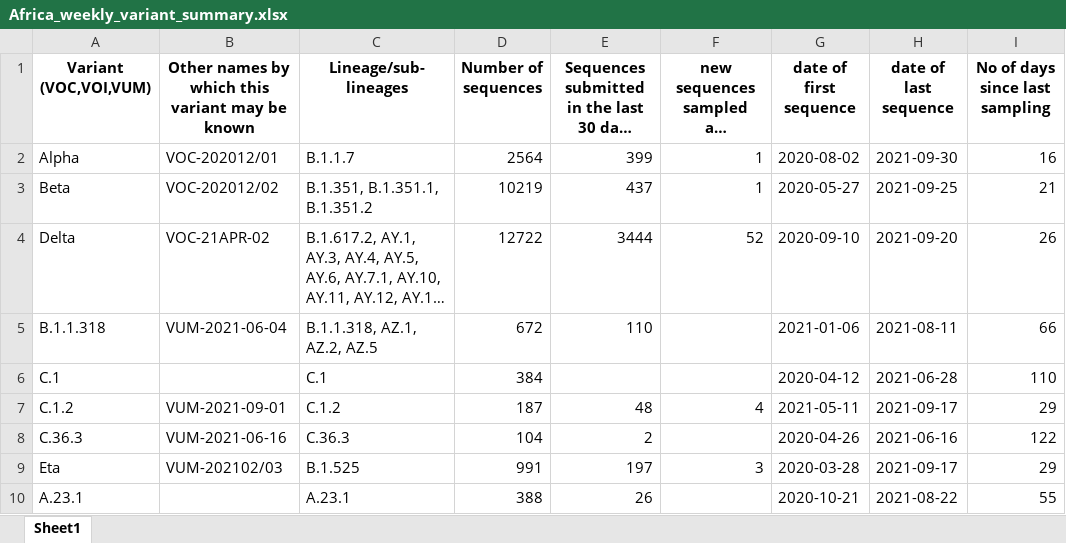
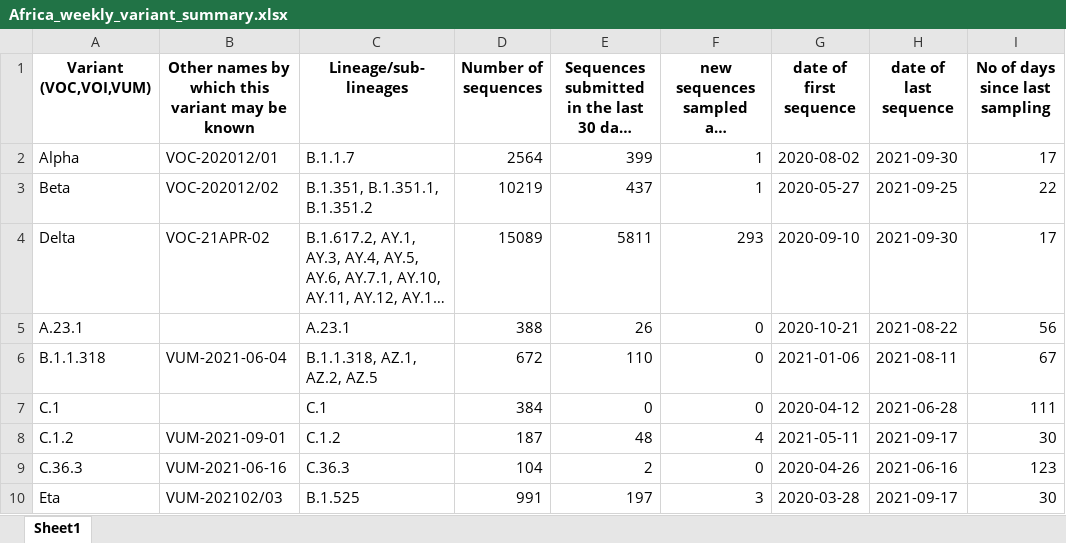
Before and after one commit to CERI-KRISP/vmd, an Excel workbook: Africa_weekly_variant_summary.xlsx, sheet Sheet1, drawn as a sheet; long unchanged cells end in …; values as stored, in another font and other column widths than the file's, no borders; removed rows and columns are numbered as before the commit, all else as after; the diff names each change by its address in the sheet, - before the commit and + after, or states it on an @@ line.

```diff
--- a/Africa_weekly_variant_summary.xlsx (sheet Sheet1)
+++ b/Africa_weekly_variant_summary.xlsx (sheet Sheet1)
-I2 (No of days since last sampling): 16
+I2 (No of days since last sampling): 17
-I3 (No of days since last sampling): 21
+I3 (No of days since last sampling): 22
-D4 (Number of sequences): 12722
+D4 (Number of sequences): 15089
-E4: 3444
+E4: 5811
-F4: 52
+F4: 293
-H4 (date of last sequence): 2021-09-20
+H4 (date of last sequence): 2021-09-30
-I4 (No of days since last sampling): 26
+I4 (No of days since last sampling): 17
+row 5: A.23.1 |  | A.23.1 | 388 | 26 | 0 | 2020-10-21 | 2021-08-22 | 56
-F6:F7: (empty)
+F6:F7: 0
-I6 (No of days since last sampling): 66
+I6 (No of days since last sampling): 67
-E7: (empty)
+E7: 0
-I7 (No of days since last sampling): 110
+I7 (No of days since last sampling): 111
-I8 (No of days since last sampling): 29
+I8 (No of days since last sampling): 30
-F9: (empty)
+F9: 0
-I9 (No of days since last sampling): 122
+I9 (No of days since last sampling): 123
-I10 (No of days since last sampling): 29
+I10 (No of days since last sampling): 30
-row 10: A.23.1 |  | A.23.1 | 388 | 26 |  | 2020-10-21 | 2021-08-22 | 55
```
Also changed, not shown: africa_beta_sadac_summary.xlsx, 4 other files.
